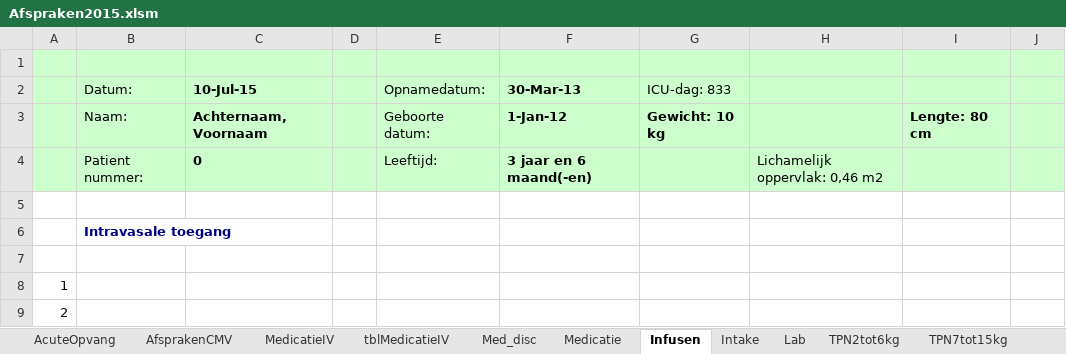
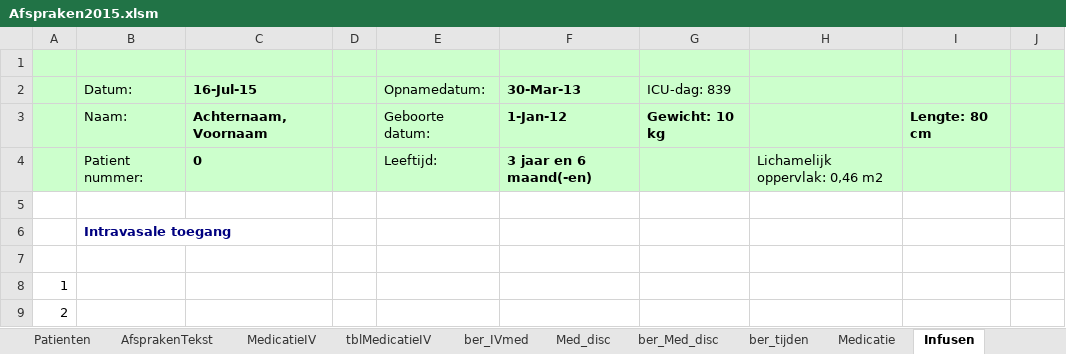
Before and after one commit to halcwb/prescriber, an Excel workbook: ICAP/Afspraken2015.xlsm, sheet Infusen, drawn as a sheet; only a part is shown; values as stored, in another font and other column widths than the file's, no borders; charts and pictures not drawn; 1 other sheet too large or unreadable and not compared; the diff names each change by its address in the sheet, - before the commit and + after, or states it on an @@ line.

```diff
--- a/ICAP/Afspraken2015.xlsm (sheet Infusen)
+++ b/ICAP/Afspraken2015.xlsm (sheet Infusen)
@@ sheet tab unhidden: Patienten @@
@@ sheet tab unhidden: AfsprakenTekst @@
@@ sheet tab unhidden: ber_IVmed @@
@@ sheet tab unhidden: ber_Med_disc @@
@@ sheet tab unhidden: ber_tijden @@
-C2: 10-Jul-15
+C2: 16-Jul-15
-G2: ICU-dag: 833
+G2: ICU-dag: 839
```
Also changed, not shown: sheet tblMedicatieIV, sheet MedicatieIV, sheet AfsprakenCMV, sheet Intake, sheet Med_disc, sheet TPNboven50kg, 5 more sheets, other sheet tabs, formulas that keep their value, charts or pictures, ICAP/db/Formularium.xlsx, 2 other files.
